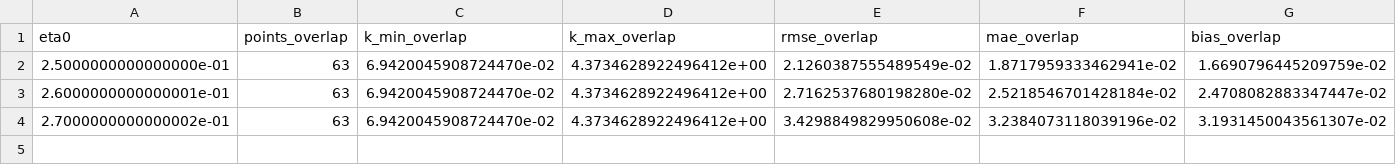
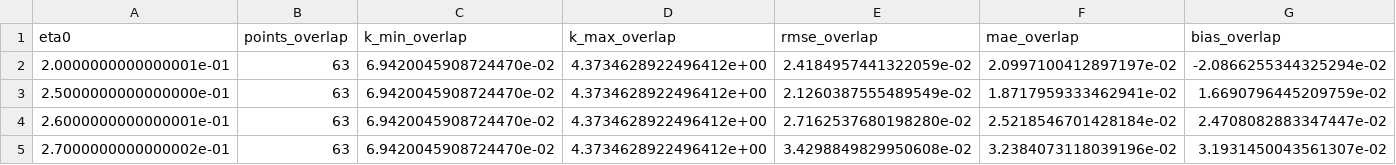
Before and after one commit to nakano35255/spectral-hohenberg-halperin-dynamics-2d, a CSV file: examples/03_yokota_green_kubo/yokota_data/processed_data/yokota_md_compare_rho0p75_eta_scan_n1152_metrics.csv, drawn as a sheet; only a part is shown; rows hold the shown columns only; the diff names each change by its address in the sheet, - before the commit and + after, or states it on an @@ line.

Commit message:
Add order-parameter Kolmogorov-flow response example

```diff
--- a/examples/03_yokota_green_kubo/yokota_data/processed_data/yokota_md_compare_rho0p75_eta_scan_n1152_metrics.csv
+++ b/examples/03_yokota_green_kubo/yokota_data/processed_data/yokota_md_compare_rho0p75_eta_scan_n1152_metrics.csv
+row 2: 2.0000000000000001e-01 | 63 | 6.9420045908724470e-02 | 4.3734628922496412e+00 | 2.4184957441322059e-02 | 2.0997100412897197e-02 | -2.0866255344325294e-02
```
Also changed, not shown: examples/03_yokota_green_kubo/yokota_data/processed_data/eta0_0p250_rho0p75_grid256_L256_dt0p01_T25000_diag_n1152/metadata.csv, examples/03_yokota_green_kubo/yokota_data/processed_data/eta0_0p260_rho0p75_grid256_L256_dt0p01_T25000_diag_n1152/metadata.csv, 47 other files.
